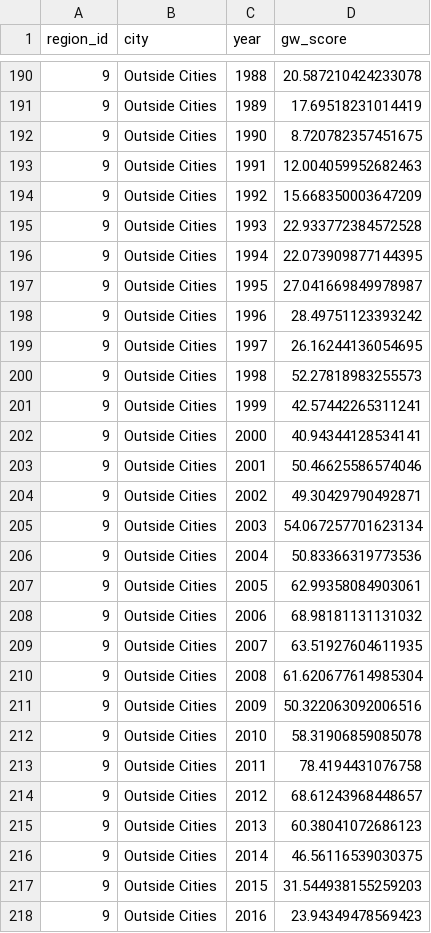
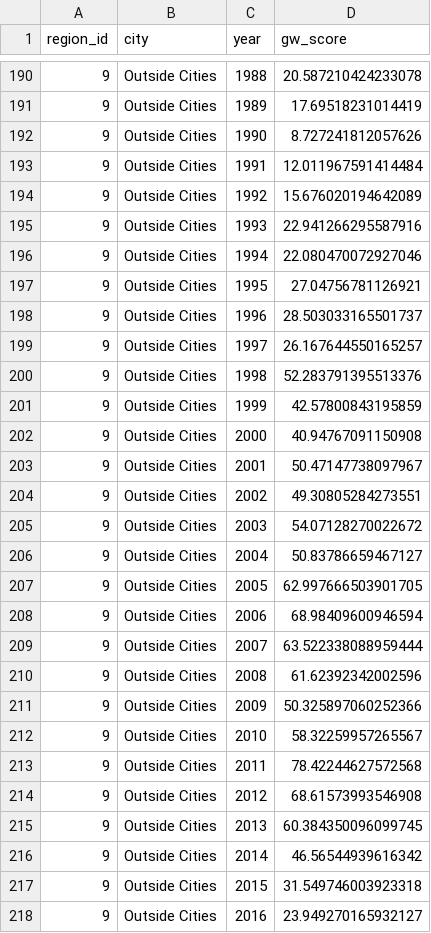
Before and after one commit to SustainSB/sustainsb.github.io, a CSV file: layers/groundwater_scores.csv, drawn as a sheet; only a part is shown, gaps mark what is left out; the diff covers the shown part only.

```diff
--- a/layers/groundwater_scores.csv
+++ b/layers/groundwater_scores.csv
@@ -191,28 +191,28 @@ region_id,city,year,gw_score
 9,Outside Cities,1989,17.69518231014419
-9,Outside Cities,1990,8.720782357451675
-9,Outside Cities,1991,12.004059952682463
-9,Outside Cities,1992,15.668350003647209
-9,Outside Cities,1993,22.933772384572528
-9,Outside Cities,1994,22.073909877144395
-9,Outside Cities,1995,27.041669849978987
-9,Outside Cities,1996,28.49751123393242
-9,Outside Cities,1997,26.16244136054695
-9,Outside Cities,1998,52.27818983255573
-9,Outside Cities,1999,42.57442265311241
-9,Outside Cities,2000,40.94344128534141
-9,Outside Cities,2001,50.46625586574046
-9,Outside Cities,2002,49.30429790492871
-9,Outside Cities,2003,54.067257701623134
-9,Outside Cities,2004,50.83366319773536
-9,Outside Cities,2005,62.99358084903061
-9,Outside Cities,2006,68.98181131131032
-9,Outside Cities,2007,63.51927604611935
-9,Outside Cities,2008,61.620677614985304
-9,Outside Cities,2009,50.322063092006516
-9,Outside Cities,2010,58.31906859085078
-9,Outside Cities,2011,78.4194431076758
-9,Outside Cities,2012,68.61243968448657
-9,Outside Cities,2013,60.38041072686123
-9,Outside Cities,2014,46.56116539030375
-9,Outside Cities,2015,31.544938155259203
-9,Outside Cities,2016,23.94349478569423
+9,Outside Cities,1990,8.727241812057626
+9,Outside Cities,1991,12.011967591414484
+9,Outside Cities,1992,15.676020194642089
+9,Outside Cities,1993,22.941266295587916
+9,Outside Cities,1994,22.080470072927046
+9,Outside Cities,1995,27.04756781126921
+9,Outside Cities,1996,28.503033165501737
+9,Outside Cities,1997,26.167644550165257
+9,Outside Cities,1998,52.283791395513376
+9,Outside Cities,1999,42.57800843195859
+9,Outside Cities,2000,40.94767091150908
+9,Outside Cities,2001,50.47147738097967
+9,Outside Cities,2002,49.30805284273551
+9,Outside Cities,2003,54.07128270022672
+9,Outside Cities,2004,50.83786659467127
+9,Outside Cities,2005,62.997666503901705
+9,Outside Cities,2006,68.98409600946594
+9,Outside Cities,2007,63.522338088959444
+9,Outside Cities,2008,61.62392342002596
+9,Outside Cities,2009,50.325897060252366
+9,Outside Cities,2010,58.32259957265567
+9,Outside Cities,2011,78.42244627572568
+9,Outside Cities,2012,68.61573993546908
+9,Outside Cities,2013,60.384350096099745
+9,Outside Cities,2014,46.56544939616342
+9,Outside Cities,2015,31.549746003923318
+9,Outside Cities,2016,23.949270165932127
```
Also changed, not shown: 5 edited cells elsewhere in this file, 2 other files.
